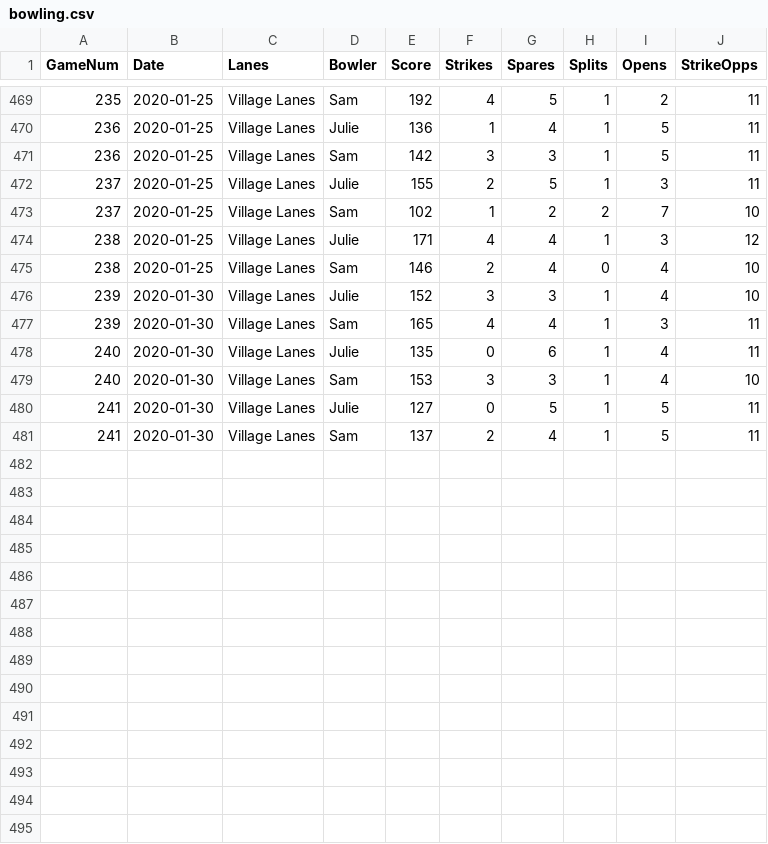
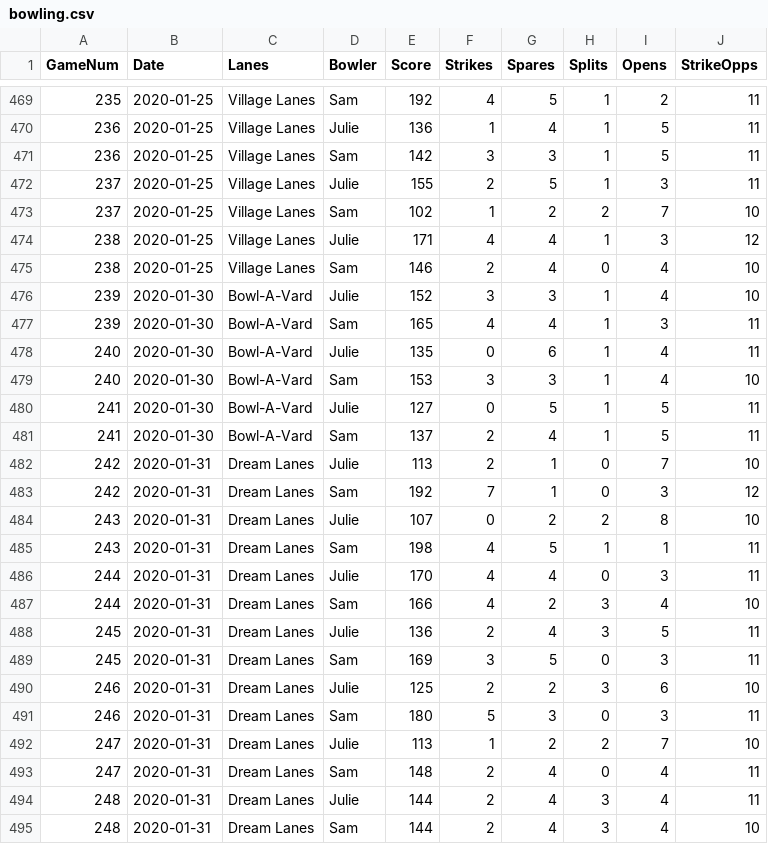
Before and after one commit to syounkin/bowling, a CSV file: data/bowling.csv, drawn as a sheet; only a part is shown, gaps mark what is left out.

Commit message:
Added seven games from 1/31/20
Also corrected Village Lanes to Bowl-A-Vard on 1/30.

```diff
--- a/data/bowling.csv
+++ b/data/bowling.csv
@@ -475,7 +475,21 @@ GameNum,Date,Lanes,Bowler,Score,Strikes,Spares,Splits,Opens,StrikeOpps
 238,2020-01-25,Village Lanes,Sam,146,2,4,0,4,10
-239,2020-01-30,Village Lanes,Julie,152,3,3,1,4,10
-239,2020-01-30,Village Lanes,Sam,165,4,4,1,3,11
-240,2020-01-30,Village Lanes,Julie,135,0,6,1,4,11
-240,2020-01-30,Village Lanes,Sam,153,3,3,1,4,10
-241,2020-01-30,Village Lanes,Julie,127,0,5,1,5,11
-241,2020-01-30,Village Lanes,Sam,137,2,4,1,5,11
+239,2020-01-30,Bowl-A-Vard,Julie,152,3,3,1,4,10
+239,2020-01-30,Bowl-A-Vard,Sam,165,4,4,1,3,11
+240,2020-01-30,Bowl-A-Vard,Julie,135,0,6,1,4,11
+240,2020-01-30,Bowl-A-Vard,Sam,153,3,3,1,4,10
+241,2020-01-30,Bowl-A-Vard,Julie,127,0,5,1,5,11
+241,2020-01-30,Bowl-A-Vard,Sam,137,2,4,1,5,11
+242,2020-01-31,Dream Lanes,Julie,113,2,1,0,7,10
+242,2020-01-31,Dream Lanes,Sam,192,7,1,0,3,12
+243,2020-01-31,Dream Lanes,Julie,107,0,2,2,8,10
+243,2020-01-31,Dream Lanes,Sam,198,4,5,1,1,11
+244,2020-01-31,Dream Lanes,Julie,170,4,4,0,3,11
+244,2020-01-31,Dream Lanes,Sam,166,4,2,3,4,10
+245,2020-01-31,Dream Lanes,Julie,136,2,4,3,5,11
+245,2020-01-31,Dream Lanes,Sam,169,3,5,0,3,11
+246,2020-01-31,Dream Lanes,Julie,125,2,2,3,6,10
+246,2020-01-31,Dream Lanes,Sam,180,5,3,0,3,11
+247,2020-01-31,Dream Lanes,Julie,113,1,2,2,7,10
+247,2020-01-31,Dream Lanes,Sam,148,2,4,0,4,11
+248,2020-01-31,Dream Lanes,Julie,144,2,4,3,4,11
+248,2020-01-31,Dream Lanes,Sam,144,2,4,3,4,10
```
